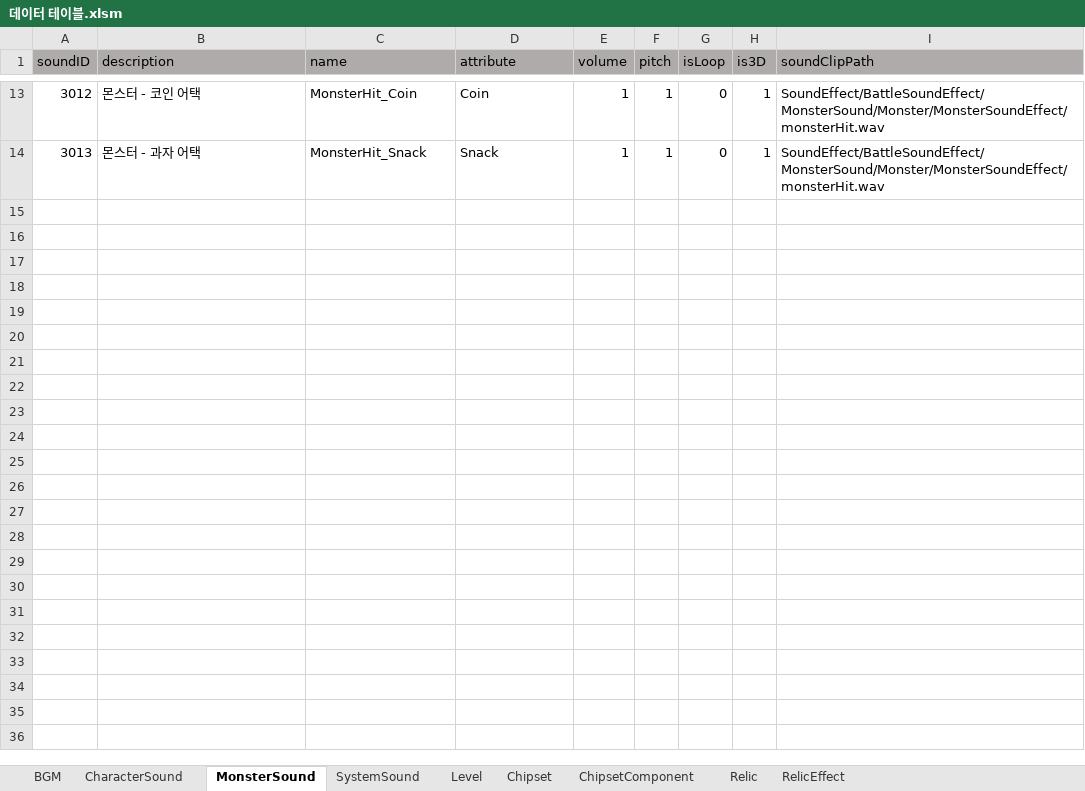
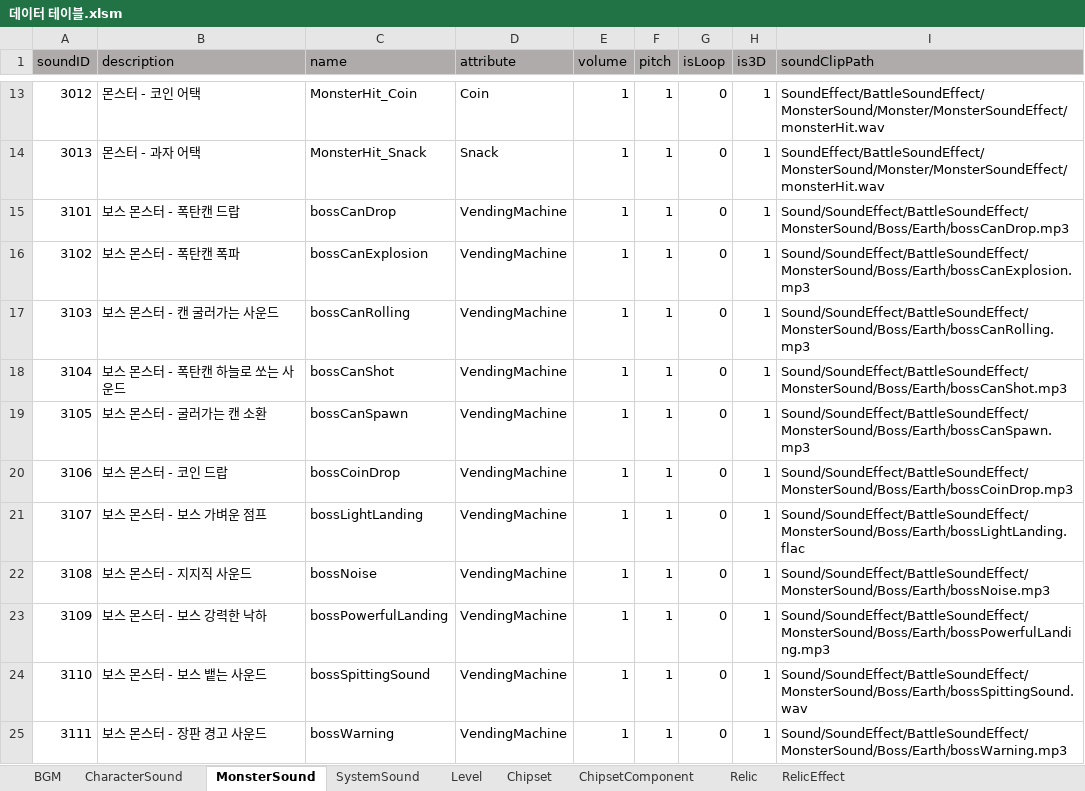
Before and after one commit to coil38/2025-2_Space, an Excel workbook: 데이터 테이블.xlsm, sheet MonsterSound, drawn as a sheet; only a part is shown, gaps mark what is left out; values as stored, in another font and other column widths than the file's, no borders; the diff names each change by its address in the sheet, - before the commit and + after, or states it on an @@ line.

Commit message:
[sound] 보스 스킬 사운드 및 보스 스테이지 BGM추가 + 사운드 데이터베이스에 리스트 추가

```diff
--- a/데이터 테이블.xlsm (sheet MonsterSound)
+++ b/데이터 테이블.xlsm (sheet MonsterSound)
+row 15: 3101 | 보스 몬스터 - 폭탄캔 드랍 | bossCanDrop | VendingMachine | 1 | 1 | 0 | 1 | Sound/SoundEffect/BattleSoundEffect/MonsterSound/Boss/Earth/bossCanDrop.mp3
+row 16: 3102 | 보스 몬스터 - 폭탄캔 폭파 | bossCanExplosion | VendingMachine | 1 | 1 | 0 | 1 | Sound/SoundEffect/BattleSoundEffect/MonsterSound/Boss/Earth/bossCanExplosion.mp3
+row 17: 3103 | 보스 몬스터 - 캔 굴러가는 사운드 | bossCanRolling | VendingMachine | 1 | 1 | 0 | 1 | Sound/SoundEffect/BattleSoundEffect/MonsterSound/Boss/Earth/bossCanRolling.mp3
+row 18: 3104 | 보스 몬스터 - 폭탄캔 하늘로 쏘는 사운드 | bossCanShot | VendingMachine | 1 | 1 | 0 | 1 | Sound/SoundEffect/BattleSoundEffect/MonsterSound/Boss/Earth/bossCanShot.mp3
+row 19: 3105 | 보스 몬스터 - 굴러가는 캔 소환 | bossCanSpawn | VendingMachine | 1 | 1 | 0 | 1 | Sound/SoundEffect/BattleSoundEffect/MonsterSound/Boss/Earth/bossCanSpawn.mp3
+row 20: 3106 | 보스 몬스터 - 코인 드랍 | bossCoinDrop | VendingMachine | 1 | 1 | 0 | 1 | Sound/SoundEffect/BattleSoundEffect/MonsterSound/Boss/Earth/bossCoinDrop.mp3
+row 21: 3107 | 보스 몬스터 - 보스 가벼운 점프 | bossLightLanding | VendingMachine | 1 | 1 | 0 | 1 | Sound/SoundEffect/BattleSoundEffect/MonsterSound/Boss/Earth/bossLightLanding.flac
+row 22: 3108 | 보스 몬스터 - 지지직 사운드 | bossNoise | VendingMachine | 1 | 1 | 0 | 1 | Sound/SoundEffect/BattleSoundEffect/MonsterSound/Boss/Earth/bossNoise.mp3
+row 23: 3109 | 보스 몬스터 - 보스 강력한 낙하 | bossPowerfulLanding | VendingMachine | 1 | 1 | 0 | 1 | Sound/SoundEffect/BattleSoundEffect/MonsterSound/Boss/Earth/bossPowerfulLanding.mp3
+row 24: 3110 | 보스 몬스터 - 보스 뱉는 사운드 | bossSpittingSound | VendingMachine | 1 | 1 | 0 | 1 | Sound/SoundEffect/BattleSoundEffect/MonsterSound/Boss/Earth/bossSpittingSound.wav
+row 25: 3111 | 보스 몬스터 - 장판 경고 사운드 | bossWarning | VendingMachine | 1 | 1 | 0 | 1 | Sound/SoundEffect/BattleSoundEffect/MonsterSound/Boss/Earth/bossWarning.mp3
```
Also changed, not shown: sheet BGM, 24 other files.
